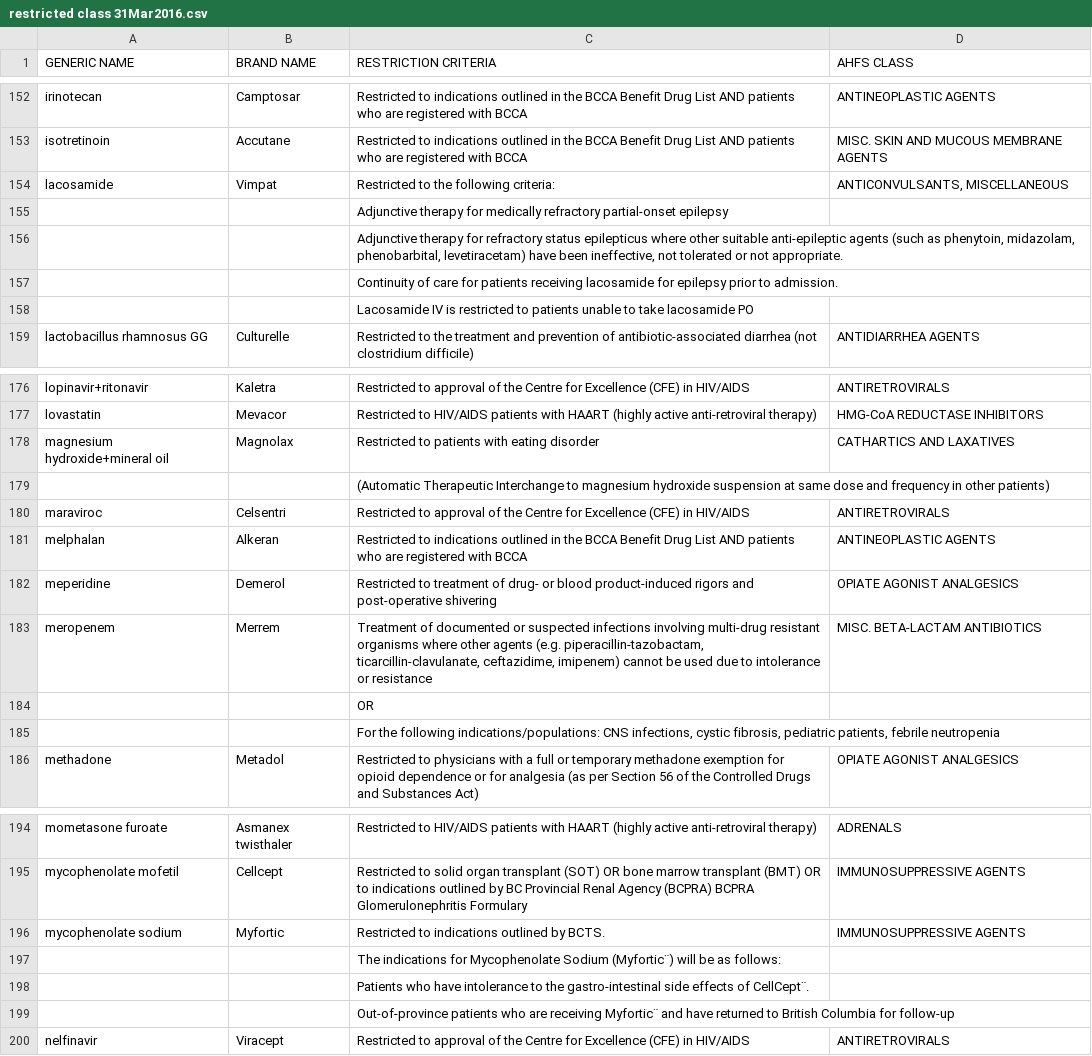
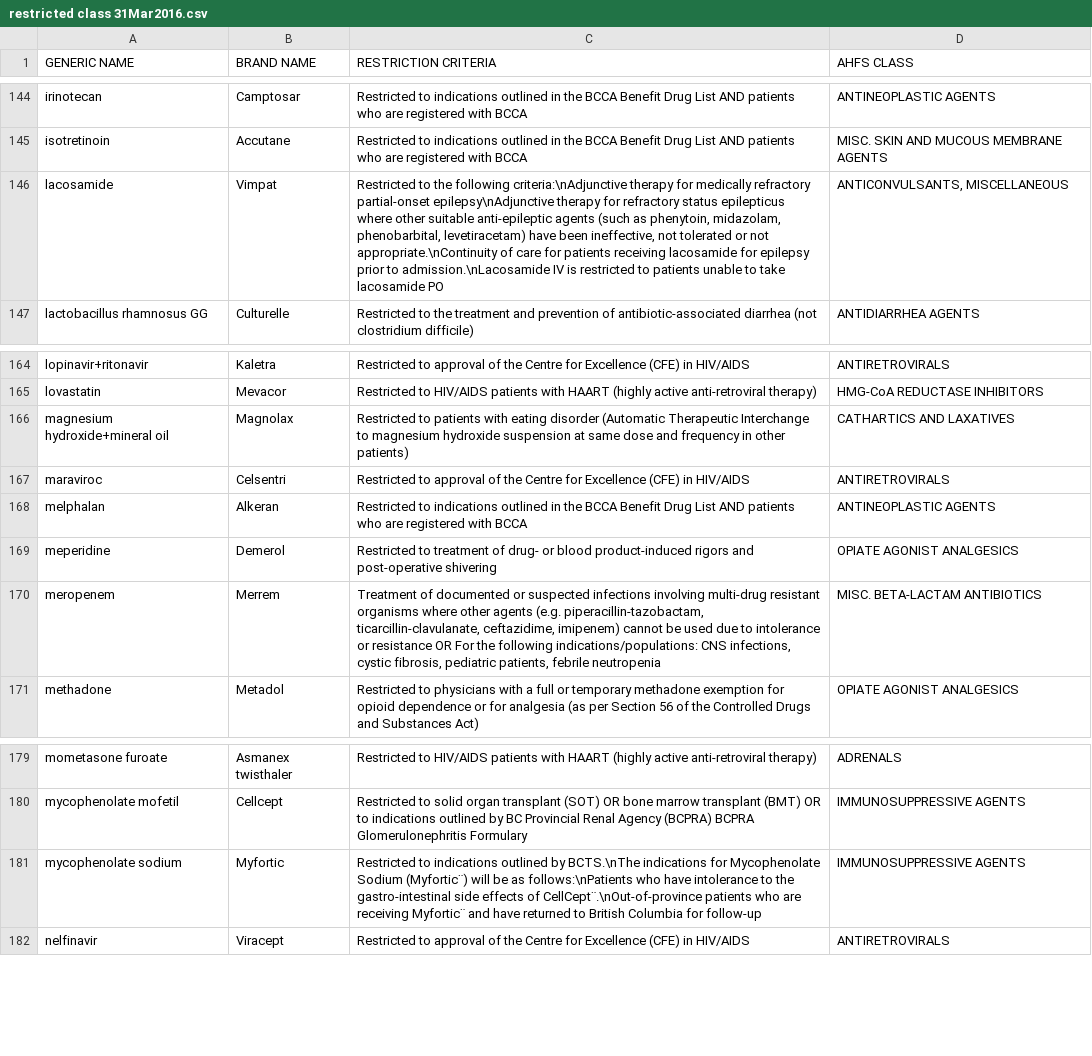
Before and after one commit to BCHA-Formulary/BCHA-Formulary-Android, a CSV file: BCHA-Formulary/app/src/main/assets/restricted class 31Mar2016.csv, drawn as a sheet; only a part is shown, gaps mark what is left out; the diff covers the shown part only.

Commit message:
Changed restricted csv file so all criteria are a single line (easier to parse)

```diff
--- a/BCHA-Formulary/app/src/main/assets/restricted class 31Mar2016.csv
+++ b/BCHA-Formulary/app/src/main/assets/restricted class 31Mar2016.csv
@@ -154,7 +146,3 @@ irinotecan,Camptosar,Restricted to indications outlined in the BCCA Benefit Drug
 isotretinoin,Accutane,Restricted to indications outlined in the BCCA Benefit Drug List AND patients who are registered with BCCA,MISC. SKIN AND MUCOUS MEMBRANE AGENTS
-lacosamide,Vimpat,Restricted to the following criteria:,"ANTICONVULSANTS, MISCELLANEOUS"
-,,Adjunctive therapy for medically refractory partial-onset epilepsy,
-,,"Adjunctive therapy for refractory status epilepticus where other suitable anti-epileptic agents (such as phenytoin, midazolam, phenobarbital, levetiracetam) have been ineffective, not tolerated or not appropriate.",
-,,Continuity of care for patients receiving lacosamide for epilepsy prior to admission.,
-,,Lacosamide IV is restricted to patients unable to take lacosamide PO,
+lacosamide,Vimpat,"Restricted to the following criteria:\nAdjunctive therapy for medically refractory partial-onset epilepsy\nAdjunctive therapy for refractory status epilepticus where other suitable anti-epileptic agents (such as phenytoin, midazolam, phenobarbital, levetiracetam) have been ineffective, not tolerated or not appropriate.\nContinuity of care for patients receiving lacosamide for epilepsy prior to admission.\nLacosamide IV is restricted to patients unable to take lacosamide PO","ANTICONVULSANTS, MISCELLANEOUS"
 lactobacillus rhamnosus GG,Culturelle,Restricted to the treatment and prevention of antibiotic-associated diarrhea (not clostridium difficile),ANTIDIARRHEA AGENTS
@@ -178,4 +166,3 @@ lopinavir+ritonavir,Kaletra,Restricted to approval of the Centre for Excellence
 lovastatin,Mevacor,Restricted to HIV/AIDS patients with HAART (highly active anti-retroviral therapy),HMG-CoA REDUCTASE INHIBITORS
-magnesium hydroxide+mineral oil,Magnolax,Restricted to patients with eating disorder,CATHARTICS AND LAXATIVES
-,,(Automatic Therapeutic Interchange to magnesium hydroxide suspension at same dose and frequency in other patients),
+magnesium hydroxide+mineral oil,Magnolax,Restricted to patients with eating disorder (Automatic Therapeutic Interchange to magnesium hydroxide suspension at same dose and frequency in other patients),CATHARTICS AND LAXATIVES
 maraviroc,Celsentri,Restricted to approval of the Centre for Excellence (CFE) in HIV/AIDS,ANTIRETROVIRALS
@@ -183,5 +170,3 @@ melphalan,Alkeran,Restricted to indications outlined in the BCCA Benefit Drug Li
 meperidine,Demerol,Restricted to treatment of drug- or blood product-induced rigors and post-operative shivering,OPIATE AGONIST ANALGESICS
-meropenem,Merrem,"Treatment of documented or suspected infections involving multi-drug resistant organisms where other agents (e.g. piperacillin-tazobactam, ticarcillin-clavulanate, ceftazidime, imipenem) cannot be used due to intolerance or resistance",MISC. BETA-LACTAM ANTIBIOTICS
-,,OR,
-,,"For the following indications/populations: CNS infections, cystic fibrosis, pediatric patients, febrile neutropenia",
+meropenem,Merrem,"Treatment of documented or suspected infections involving multi-drug resistant organisms where other agents (e.g. piperacillin-tazobactam, ticarcillin-clavulanate, ceftazidime, imipenem) cannot be used due to intolerance or resistance OR For the following indications/populations: CNS infections, cystic fibrosis, pediatric patients, febrile neutropenia",MISC. BETA-LACTAM ANTIBIOTICS
 methadone,Metadol,Restricted to physicians with a full or temporary methadone exemption for opioid dependence or for analgesia (as per Section 56 of the Controlled Drugs and Substances Act),OPIATE AGONIST ANALGESICS
@@ -196,6 +181,3 @@ mometasone furoate,Asmanex twisthaler,Restricted to HIV/AIDS patients with HAART
 mycophenolate mofetil,Cellcept,Restricted to solid organ transplant (SOT) OR bone marrow transplant (BMT) OR to indications outlined by BC Provincial Renal Agency (BCPRA) BCPRA Glomerulonephritis Formulary,IMMUNOSUPPRESSIVE AGENTS
-mycophenolate sodium,Myfortic,Restricted to indications outlined by BCTS.,IMMUNOSUPPRESSIVE AGENTS
-,,The indications for Mycophenolate Sodium (Myfortic¨) will be as follows:,
-,,Patients who have intolerance to the gastro-intestinal side effects of CellCept¨.,
-,,Out-of-province patients who are receiving Myfortic¨ and have returned to British Columbia for follow-up,
+mycophenolate sodium,Myfortic,Restricted to indications outlined by BCTS.\nThe indications for Mycophenolate Sodium (Myfortic¨) will be as follows:\nPatients who have intolerance to the gastro-intestinal side effects of CellCept¨.\nOut-of-province patients who are receiving Myfortic¨ and have returned to British Columbia for follow-up,IMMUNOSUPPRESSIVE AGENTS
 nelfinavir,Viracept,Restricted to approval of the Centre for Excellence (CFE) in HIV/AIDS,ANTIRETROVIRALS
```
Also changed, not shown: 34 removed rows and 5 edited cells elsewhere in this file.
